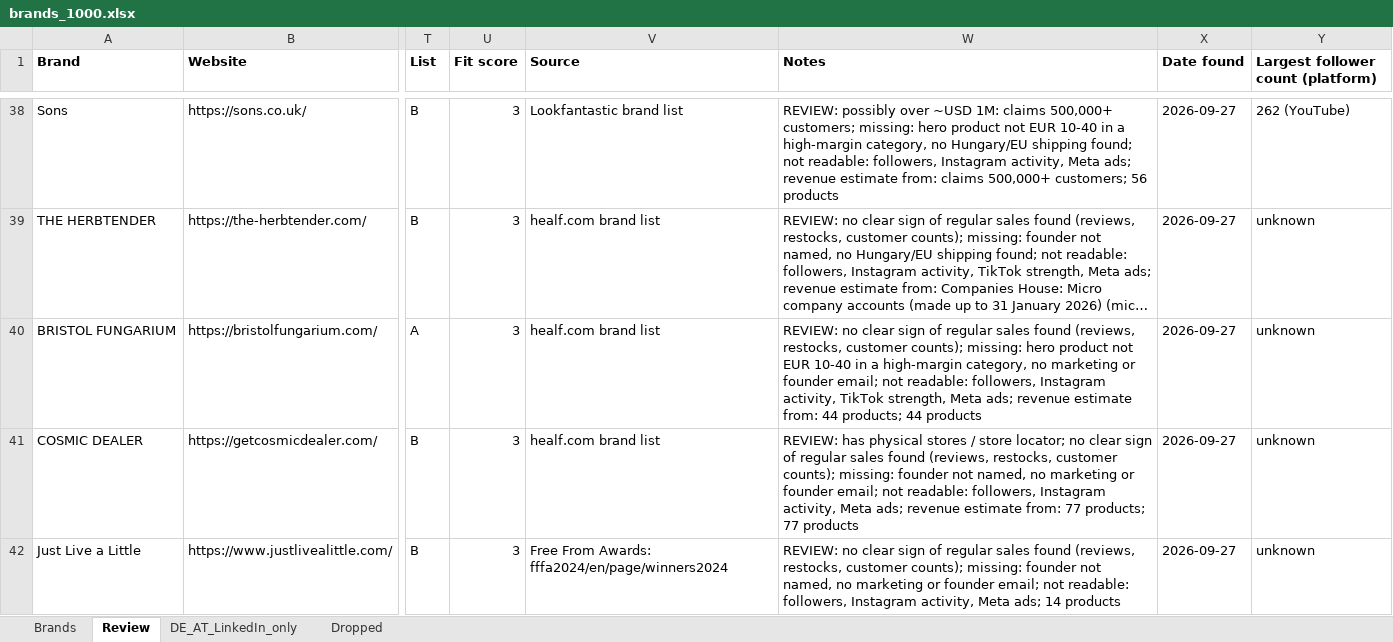
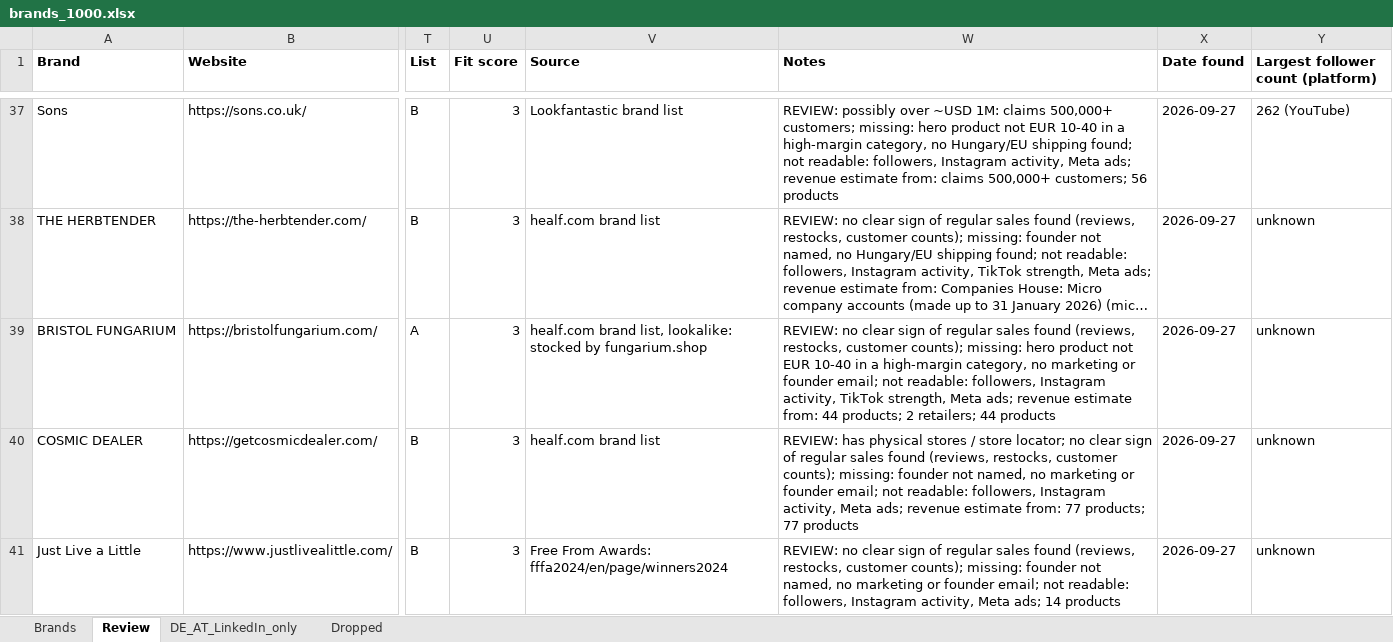
Before and after one commit to CryptoDarkShark/tiktok-shop-scraper, an Excel workbook: brands_1000.xlsx, sheet Review, drawn as a sheet; only a part is shown, gaps mark what is left out; long unchanged cells end in …; values as stored, in another font and other column widths than the file's, no borders; addresses are those after the commit; the diff covers the shown part only; the diff names each change by its address in the sheet, - before the commit and + after, or states it on an @@ line.

```diff
--- a/brands_1000.xlsx (sheet Review)
+++ b/brands_1000.xlsx (sheet Review)
-V39 (Source): healf.com brand list
+V39 (Source): healf.com brand list, lookalike: stocked by fungarium.shop
-W39 (Notes): …44 products; 44 products
+W39 (Notes): …44 products; 2 retailers; 44 products
```
Also changed, not shown: 3 added rows, 4 removed rows and 14 edited cells elsewhere in this sheet, sheet Dropped, sheet Brands, sheet DE_AT_LinkedIn_only.
